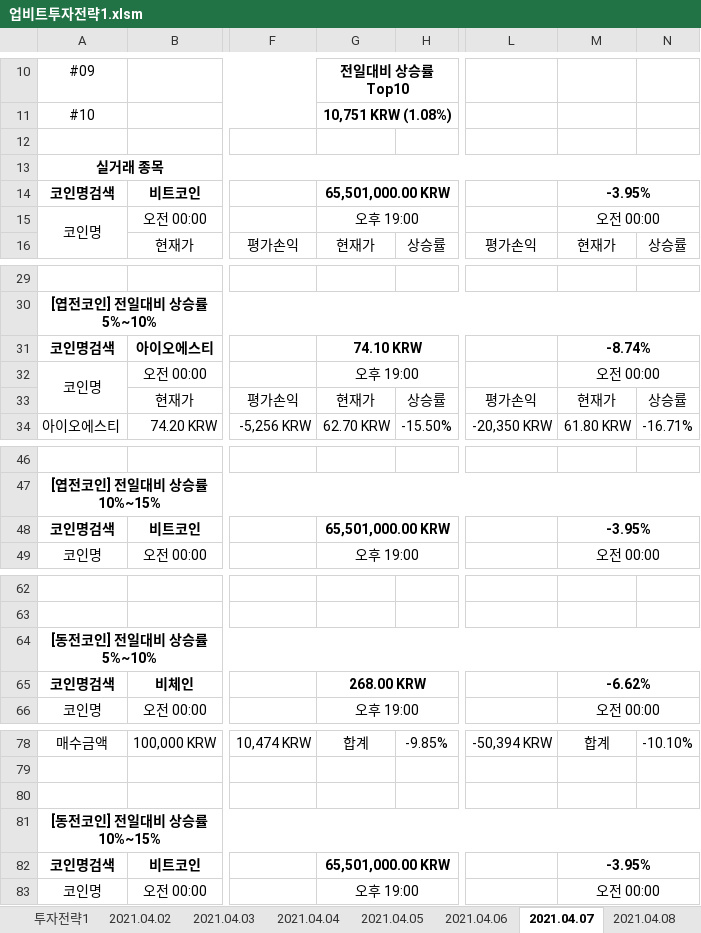
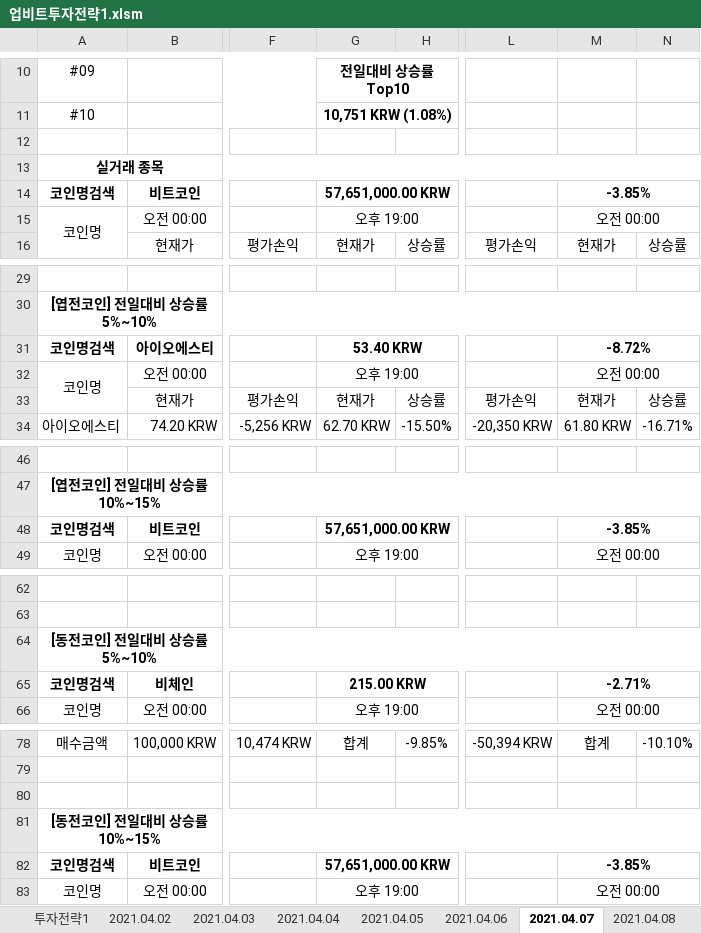
Before and after one commit to JoSihun/Upbit, an Excel workbook: 업비트투자전략1.xlsm, sheet 2021.04.07, drawn as a sheet; only a part is shown, gaps mark what is left out; values as stored, in another font and other column widths than the file's, no borders; charts and pictures and conditional formats not drawn; the diff covers the shown part only; the diff names each change by its address in the sheet, - before the commit and + after, or states it on an @@ line.

```diff
--- a/업비트투자전략1.xlsm (sheet 2021.04.07)
+++ b/업비트투자전략1.xlsm (sheet 2021.04.07)
-G14: 65,501,000.00 KRW
+G14: 57,651,000.00 KRW
-M14: -3.95%
+M14: -3.85%
-G31: 74.10 KRW
+G31: 53.40 KRW
-M31: -8.74%
+M31: -8.72%
-G48: 65,501,000.00 KRW
+G48: 57,651,000.00 KRW
-M48: -3.95%
+M48: -3.85%
-G65: 268.00 KRW
+G65: 215.00 KRW
-M65: -6.62%
+M65: -2.71%
-G82: 65,501,000.00 KRW
+G82: 57,651,000.00 KRW
-M82: -3.95%
+M82: -3.85%
```
Also changed, not shown: 2 edited cells elsewhere in this sheet, sheet 현재가테이블, sheet 2021.04.23, sheet 투자전략1, sheet 2021.04.02, sheet 2021.04.03, sheet 2021.04.04, 16 more sheets, charts or pictures.
